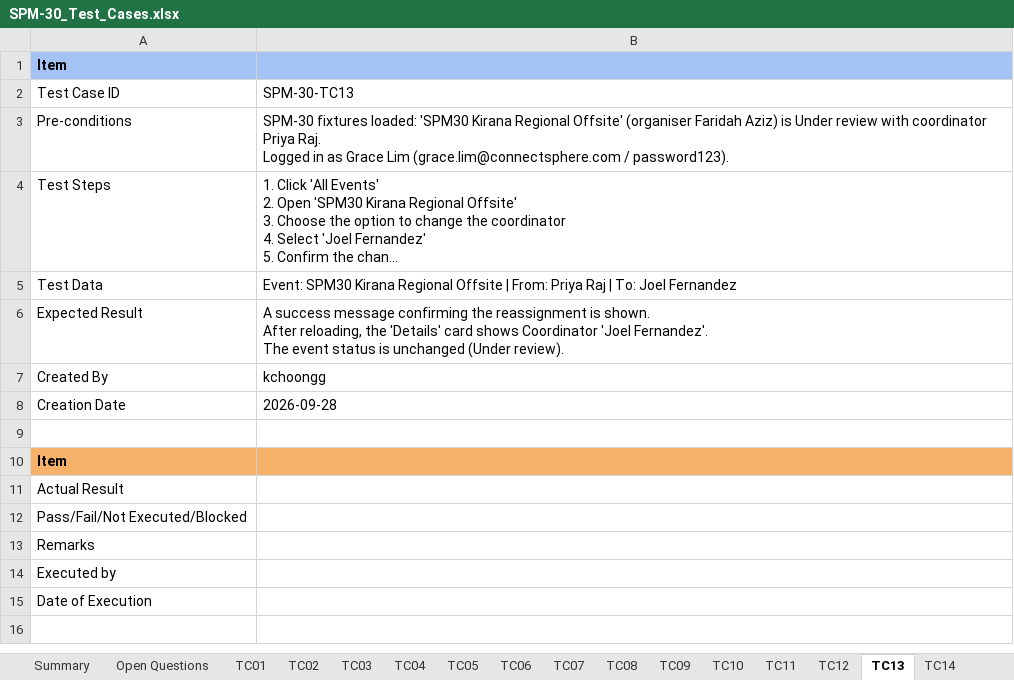
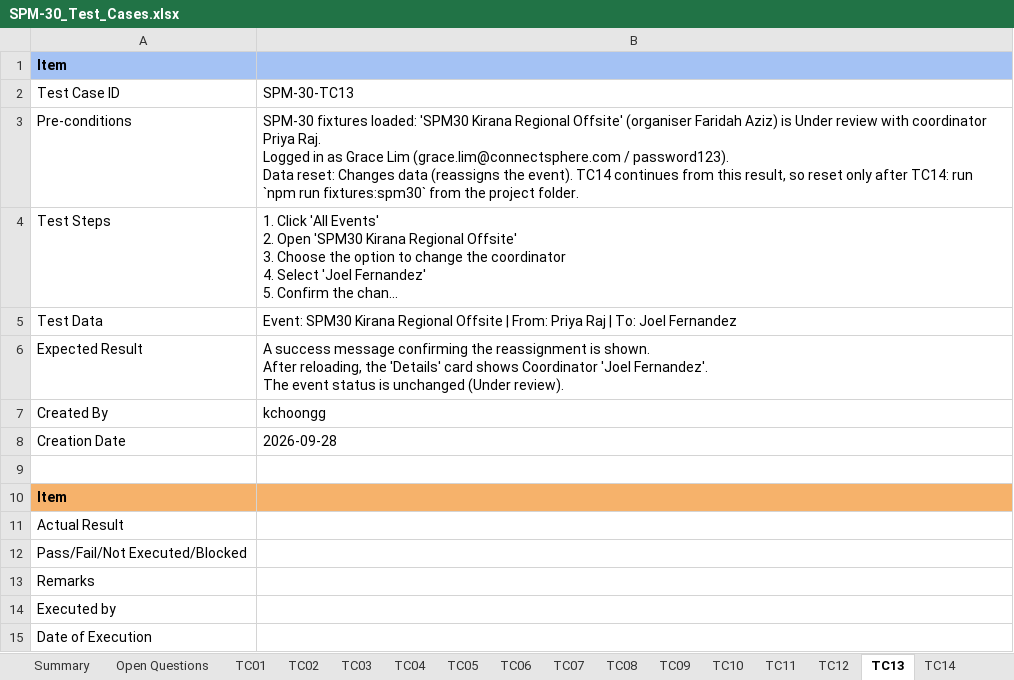
Before and after one commit to kchoongg/IS212, an Excel workbook: docs/test-cases/SPM-30_Test_Cases.xlsx, sheet TC13, drawn as a sheet; long unchanged cells end in …; values as stored, in another font and other column widths than the file's, no borders; ↵ is a line break in a cell; the diff names each change by its address in the sheet, - before the commit and + after, or states it on an @@ line.

```diff
--- a/docs/test-cases/SPM-30_Test_Cases.xlsx (sheet TC13)
+++ b/docs/test-cases/SPM-30_Test_Cases.xlsx (sheet TC13)
-B3: …/ password123).
+B3: …/ password123). ↵ Data reset: Changes data (reassigns the event). TC14 continues from this result, so reset only after TC14: run `npm run fixtures:spm30` from the project folder.
```
Also changed, not shown: sheet TC10, sheet TC20, sheet TC09, sheet TC14, sheet TC15, sheet TC16, 1 more sheet, 3 other files.
